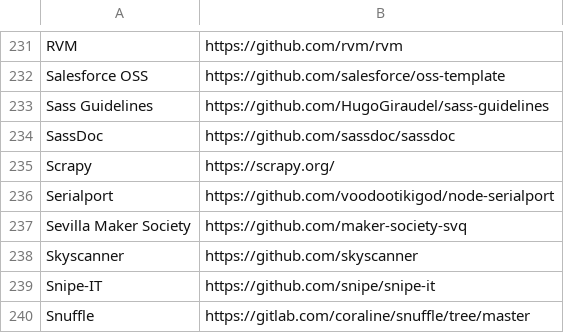
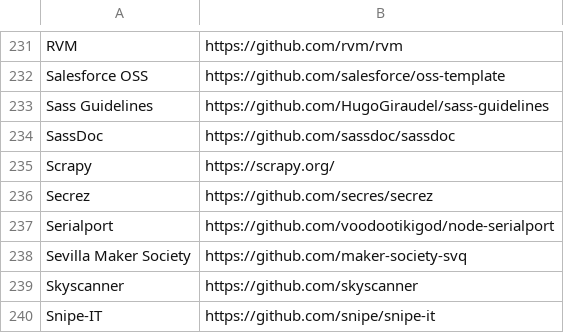
Before and after one commit to EthicalSource/contributor_covenant, a CSV file: static/adopters.csv, drawn as a sheet; only a part is shown, gaps mark what is left out; the shorter side is filled out with more unchanged rows.

Commit message:
Adding Secrez as an adopter

```diff
--- a/static/adopters.csv
+++ b/static/adopters.csv
@@ -235,2 +235,3 @@ SassDoc, https://github.com/sassdoc/sassdoc
 Scrapy, https://scrapy.org/
+Secrez, https://github.com/secres/secrez
 Serialport, https://github.com/voodootikigod/node-serialport
```
